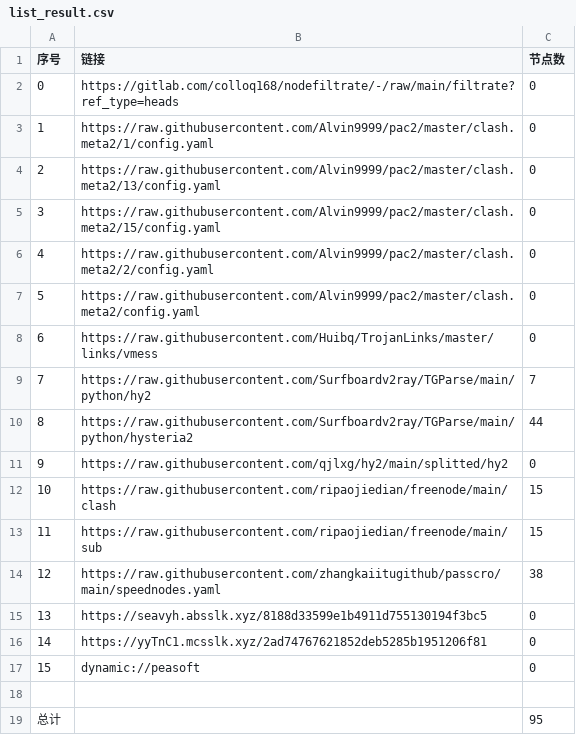
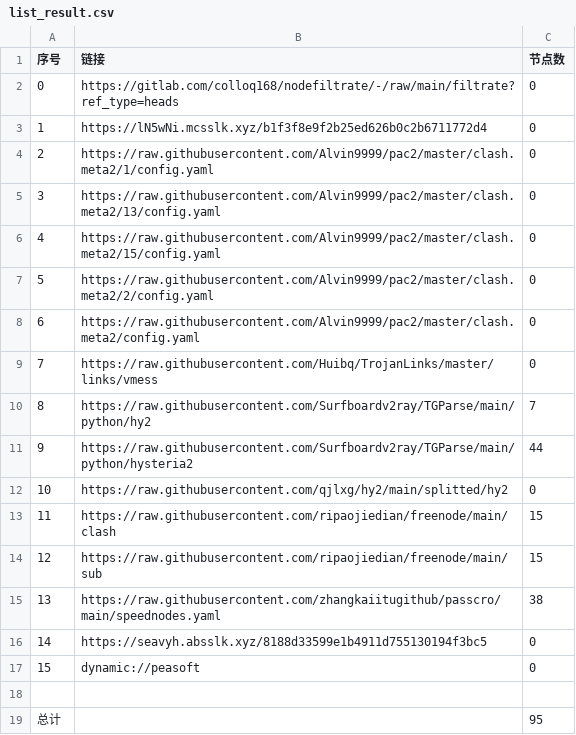
Before and after one commit to sileopro/AutoMergePublicNodes, a CSV file: list_result.csv, drawn as a sheet; removed rows and columns are numbered as before the commit, all else as after; the diff names each change by its address in the sheet, - before the commit and + after, or states it on an @@ line.

```diff
--- a/list_result.csv
+++ b/list_result.csv
+row 3: 1 | https://lN5wNi.mcsslk.xyz/b1f3f8e9f2b25ed626b0c2b6711772d4 | 0
@@ column A (序号) renumbered between rows 4 and 16 @@
-row 16: 14 | https://yyTnC1.mcsslk.xyz/2ad74767621852deb5285b1951206f81 | 0
```
Also changed, not shown: 19 other files.
